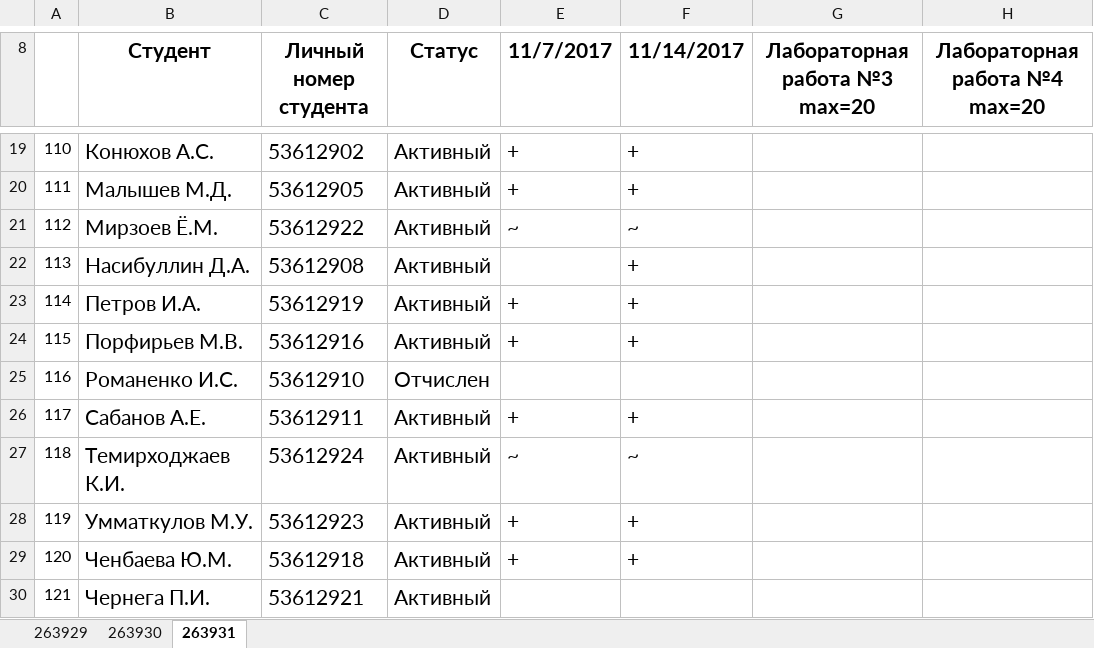
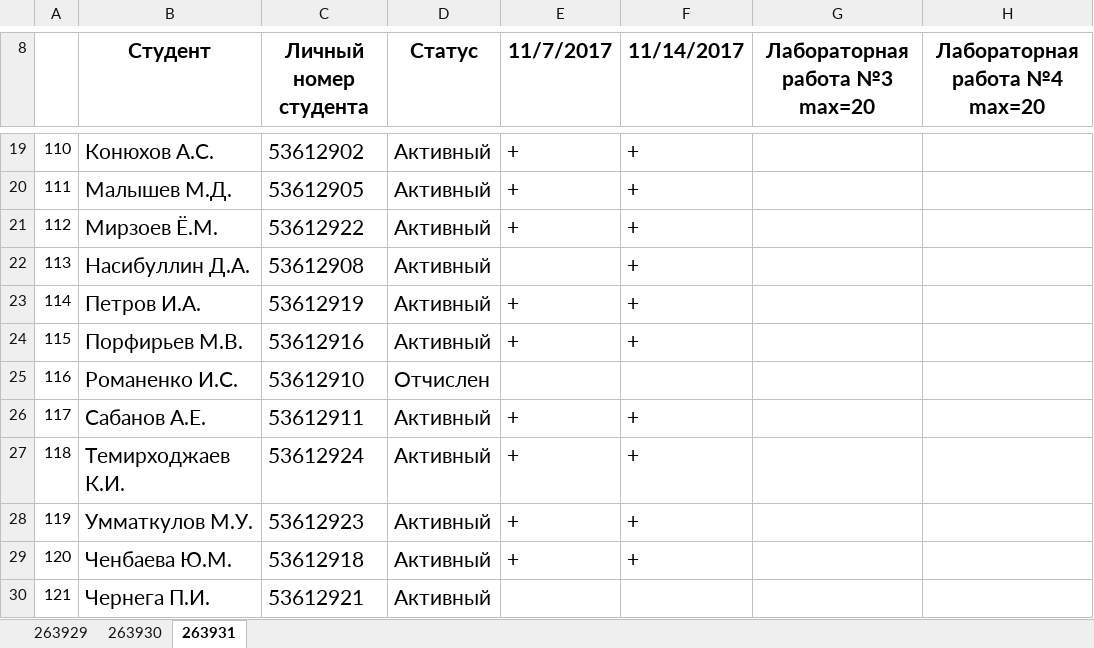
Before and after one commit to ukoloff/nets, an Excel workbook: register/2017.xlsx, sheet 263931, drawn as a sheet; only a part is shown, gaps mark what is left out; values as stored, in another font and other column widths than the file's, no borders; the diff names each change by its address in the sheet, - before the commit and + after, or states it on an @@ line.

Commit message:
Пересдача

```diff
--- a/register/2017.xlsx (sheet 263931)
+++ b/register/2017.xlsx (sheet 263931)
-E21 (11/7/2017): ~
+E21 (11/7/2017): +
-F21 (11/14/2017): ~
+F21 (11/14/2017): +
-E27 (11/7/2017): ~
+E27 (11/7/2017): +
-F27 (11/14/2017): ~
+F27 (11/14/2017): +
```
